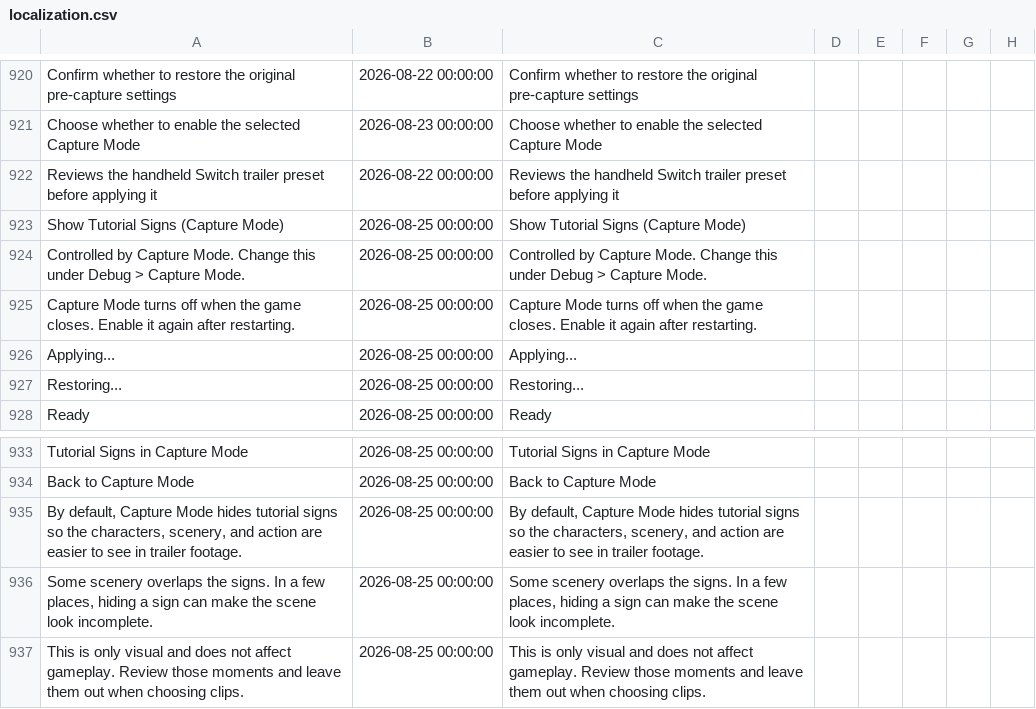
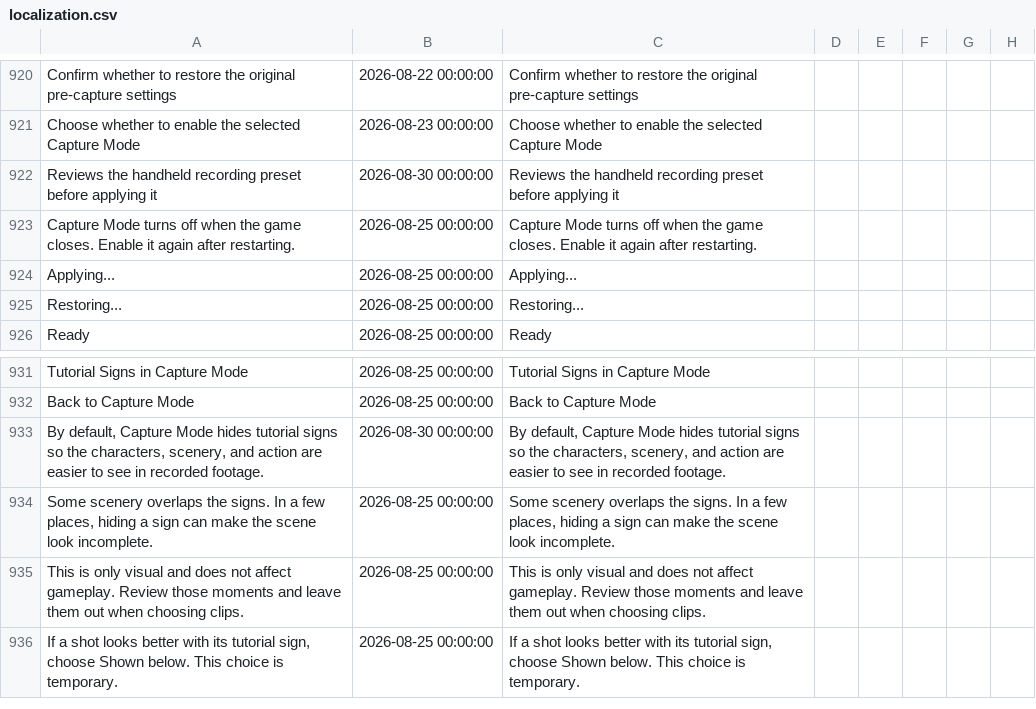
Before and after one commit to Jonnil/Sticky-Paws-DX, a CSV file: datafiles/localization.csv, drawn as a sheet; only a part is shown, gaps mark what is left out; the shorter side is filled out with more unchanged rows; removed rows and columns are numbered as before the commit, all else as after; rows hold the shown columns only; the diff covers the shown part only; the diff names each change by its address in the sheet, - before the commit and + after, or states it on an @@ line.

Commit message:
Add Capture Mode recording checklist and UI

```diff
--- a/datafiles/localization.csv
+++ b/datafiles/localization.csv
-A922: …the handheld Switch trailer preset before…
+A922: …the handheld recording preset before…
-B922: 2026-08-22 00:00:00
+B922: 2026-08-30 00:00:00
-C922: …the handheld Switch trailer preset before…
+C922: …the handheld recording preset before…
-row 923: Show Tutorial Signs (Capture Mode) | 2026-08-25 00:00:00 | Show Tutorial Signs (Capture Mode)
-row 924: Controlled by Capture Mode. Change this under Debug > Capture Mode. | 2026-08-25 00:00:00 | Controlled by Capture Mode. Change this under Debug > Capture Mode.
-A933: …see in trailer footage.
+A933: …see in recorded footage.
-B933: 2026-08-25 00:00:00
+B933: 2026-08-30 00:00:00
-C933: …see in trailer footage.
+C933: …see in recorded footage.
```
Also changed, not shown: 26 added rows, 3 removed rows and 33 edited cells elsewhere in this file, 6 other files.
